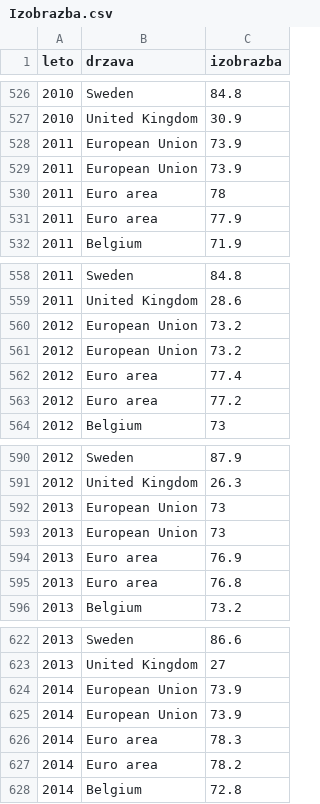
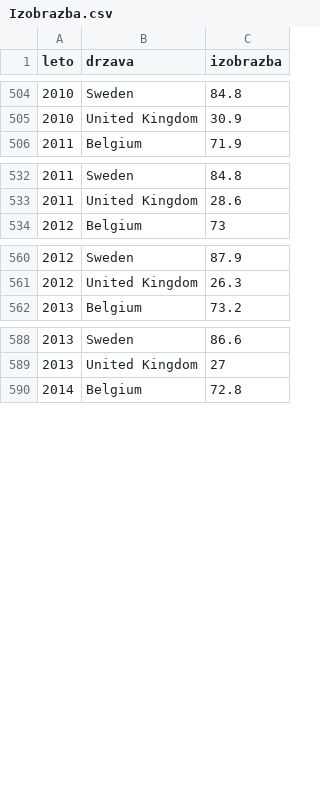
Before and after one commit to jaanos/APPR-2017, a CSV file: podatki/urejeni_podatki/Izobrazba.csv, drawn as a sheet; only a part is shown, gaps mark what is left out; the diff covers the shown part only; the diff names each change by its address in the sheet, - before the commit and + after, or states it on an @@ line.

```diff
--- a/podatki/urejeni_podatki/Izobrazba.csv
+++ b/podatki/urejeni_podatki/Izobrazba.csv
-row 528: 2011 | European Union | 73.9
-row 529: 2011 | European Union | 73.9
-row 530: 2011 | Euro area | 78
-row 531: 2011 | Euro area | 77.9
-row 560: 2012 | European Union | 73.2
-row 561: 2012 | European Union | 73.2
-row 562: 2012 | Euro area | 77.4
-row 563: 2012 | Euro area | 77.2
-row 592: 2013 | European Union | 73
-row 593: 2013 | European Union | 73
-row 594: 2013 | Euro area | 76.9
-row 595: 2013 | Euro area | 76.8
-row 624: 2014 | European Union | 73.9
-row 625: 2014 | European Union | 73.9
-row 626: 2014 | Euro area | 78.3
-row 627: 2014 | Euro area | 78.2
```
Also changed, not shown: 30 removed rows elsewhere in this file, podatki/urejeni_podatki/Mala_tabela.csv, podatki/urejeni_podatki/Neaktivni.csv, 8 other files.
